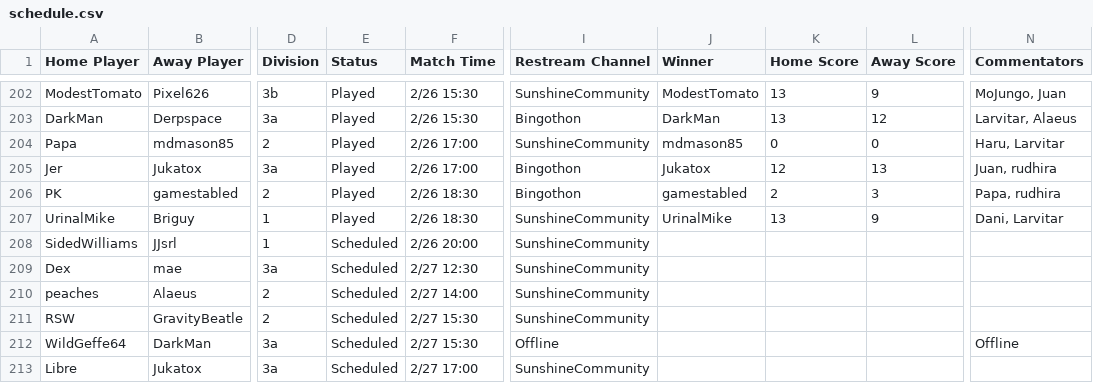
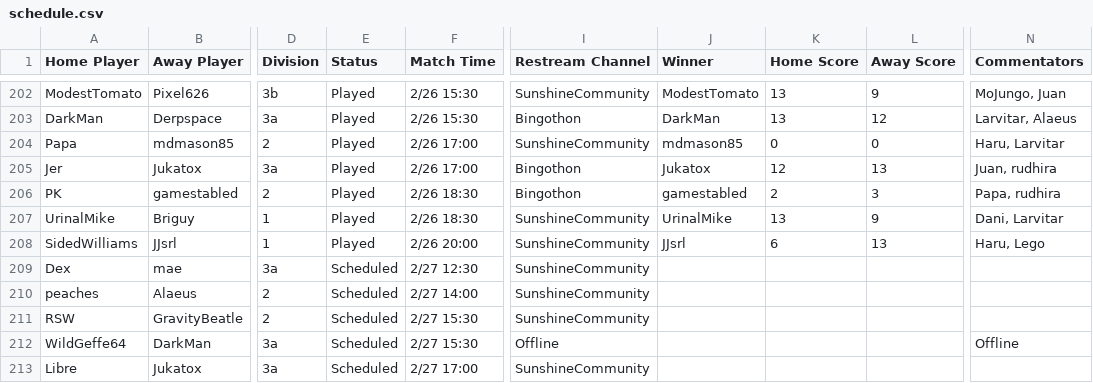
Before and after one commit to Lego6245/sms.bingo, a CSV file: schedule.csv, drawn as a sheet; only a part is shown, gaps mark what is left out; the diff names each change by its address in the sheet, - before the commit and + after, or states it on an @@ line.

Commit message:
Updating Schedule

```diff
--- a/schedule.csv
+++ b/schedule.csv
-E208 (Status): Scheduled
+E208 (Status): Played
-J208 (Winner): (empty)
+J208 (Winner): JJsrl
-K208 (Home Score): (empty)
+K208 (Home Score): 6
-L208 (Away Score): (empty)
+L208 (Away Score): 13
-N208 (Commentators): (empty)
+N208 (Commentators): Haru, Lego
```
